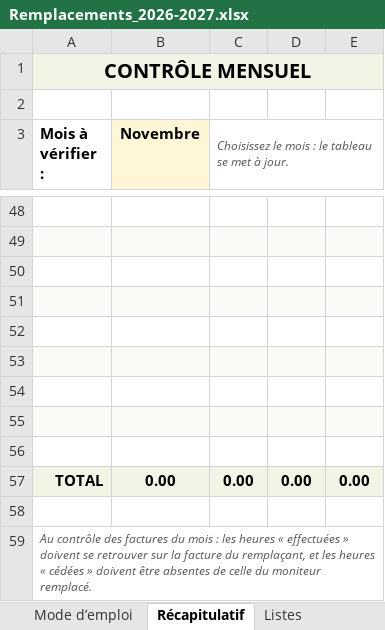
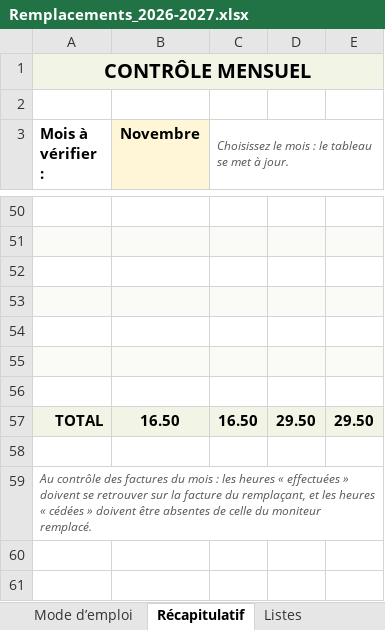
Before and after one commit to thibaultduchene-lab/claude, an Excel workbook: Remplacements_2026-2027.xlsx, sheet Récapitulatif, drawn as a sheet; only a part is shown, gaps mark what is left out; values as stored, in another font and other column widths than the file's, no borders; removed rows and columns are numbered as before the commit, all else as after; the diff covers the shown part only; the diff names each change by its address in the sheet, - before the commit and + after, or states it on an @@ line.

```diff
--- a/Remplacements_2026-2027.xlsx (sheet Récapitulatif)
+++ b/Remplacements_2026-2027.xlsx (sheet Récapitulatif)
-B1:E1 fill: #F2F4E6
+B1:E1 fill: none
-row 57: (empty)
+row 57: TOTAL | 16.50 | 16.50 | 29.50 | 29.50
-row 56: (empty)
-row 57: TOTAL | 0.00 | 0.00 | 0.00 | 0.00
```
Also changed, not shown: 4 added rows, 2 removed rows and 13 edited cells elsewhere in this sheet, sheet Remplacements, sheet Listes, sheet Mode d’emploi, formulas that keep their value, charts or pictures.
